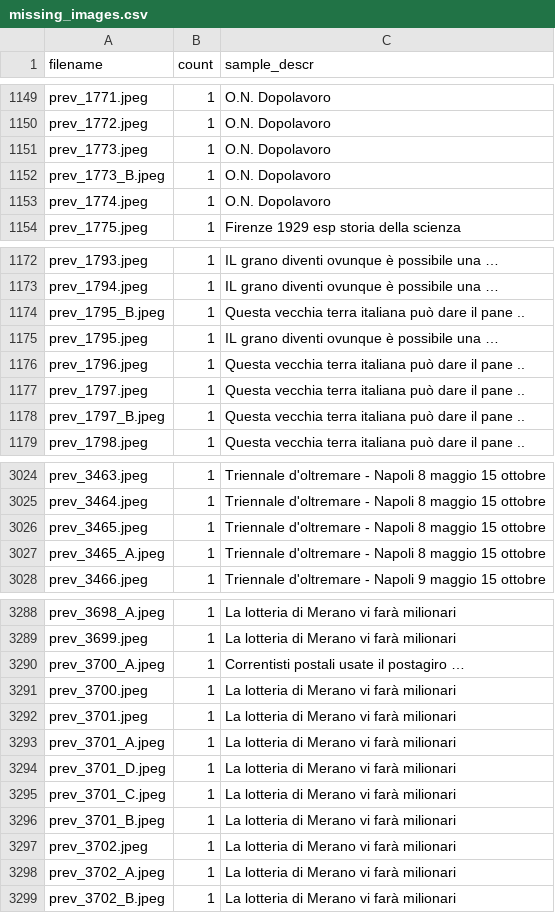
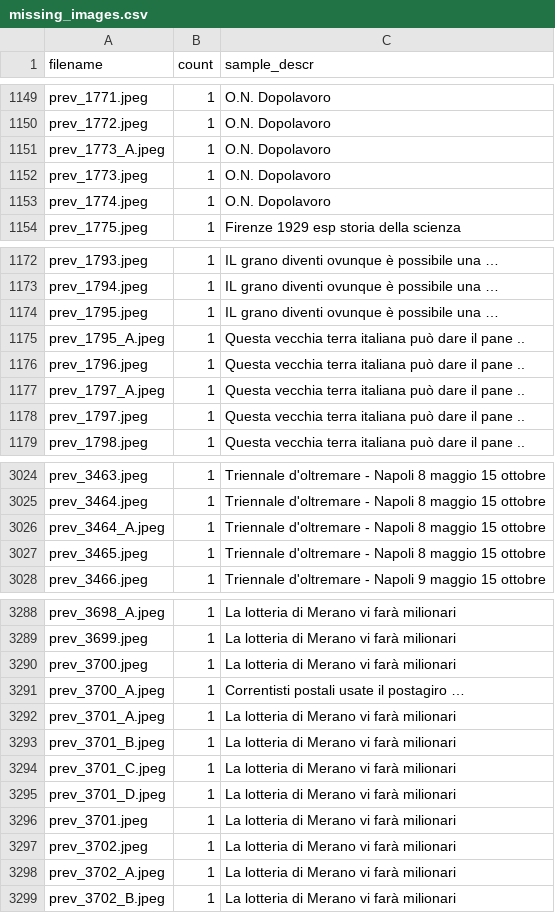
Before and after one commit to francyphil/francyphil.github.io, a CSV file: missing_images.csv, drawn as a sheet; only a part is shown, gaps mark what is left out; the diff covers the shown part only.

```diff
--- a/missing_images.csv
+++ b/missing_images.csv
@@ -1150,4 +1150,4 @@ prev_1771.jpeg,1,O.N. Dopolavoro
 prev_1772.jpeg,1,O.N. Dopolavoro
+prev_1773_A.jpeg,1,O.N. Dopolavoro
 prev_1773.jpeg,1,O.N. Dopolavoro
-prev_1773_B.jpeg,1,O.N. Dopolavoro
 prev_1774.jpeg,1,O.N. Dopolavoro
@@ -1173,7 +1173,7 @@ prev_1793.jpeg,1,IL grano diventi ovunque è possibile una …
 prev_1794.jpeg,1,IL grano diventi ovunque è possibile una …
-prev_1795_B.jpeg,1,Questa vecchia terra italiana può dare il pane ..
 prev_1795.jpeg,1,IL grano diventi ovunque è possibile una …
+prev_1795_A.jpeg,1,Questa vecchia terra italiana può dare il pane ..
 prev_1796.jpeg,1,Questa vecchia terra italiana può dare il pane ..
+prev_1797_A.jpeg,1,Questa vecchia terra italiana può dare il pane ..
 prev_1797.jpeg,1,Questa vecchia terra italiana può dare il pane ..
-prev_1797_B.jpeg,1,Questa vecchia terra italiana può dare il pane ..
 prev_1798.jpeg,1,Questa vecchia terra italiana può dare il pane ..
@@ -3025,4 +3025,4 @@ prev_3463.jpeg,1,Triennale d'oltremare - Napoli 8 maggio 15 ottobre
 prev_3464.jpeg,1,Triennale d'oltremare - Napoli 8 maggio 15 ottobre
+prev_3464_A.jpeg,1,Triennale d'oltremare - Napoli 8 maggio 15 ottobre
 prev_3465.jpeg,1,Triennale d'oltremare - Napoli 8 maggio 15 ottobre
-prev_3465_A.jpeg,1,Triennale d'oltremare - Napoli 8 maggio 15 ottobre
 prev_3466.jpeg,1,Triennale d'oltremare - Napoli 9 maggio 15 ottobre
@@ -3289,9 +3289,9 @@ prev_3698_A.jpeg,1,La lotteria di Merano vi farà milionari
 prev_3699.jpeg,1,La lotteria di Merano vi farà milionari
-prev_3700_A.jpeg,1,Correntisti postali usate il postagiro …
 prev_3700.jpeg,1,La lotteria di Merano vi farà milionari
-prev_3701.jpeg,1,La lotteria di Merano vi farà milionari
+prev_3700_A.jpeg,1,Correntisti postali usate il postagiro …
 prev_3701_A.jpeg,1,La lotteria di Merano vi farà milionari
-prev_3701_D.jpeg,1,La lotteria di Merano vi farà milionari
-prev_3701_C.jpeg,1,La lotteria di Merano vi farà milionari
 prev_3701_B.jpeg,1,La lotteria di Merano vi farà milionari
+prev_3701_C.jpeg,1,La lotteria di Merano vi farà milionari
+prev_3701_D.jpeg,1,La lotteria di Merano vi farà milionari
+prev_3701.jpeg,1,La lotteria di Merano vi farà milionari
 prev_3702.jpeg,1,La lotteria di Merano vi farà milionari
```
Also changed, not shown: 34 moved rows and 5 edited cells elsewhere in this file, 2 other files.
